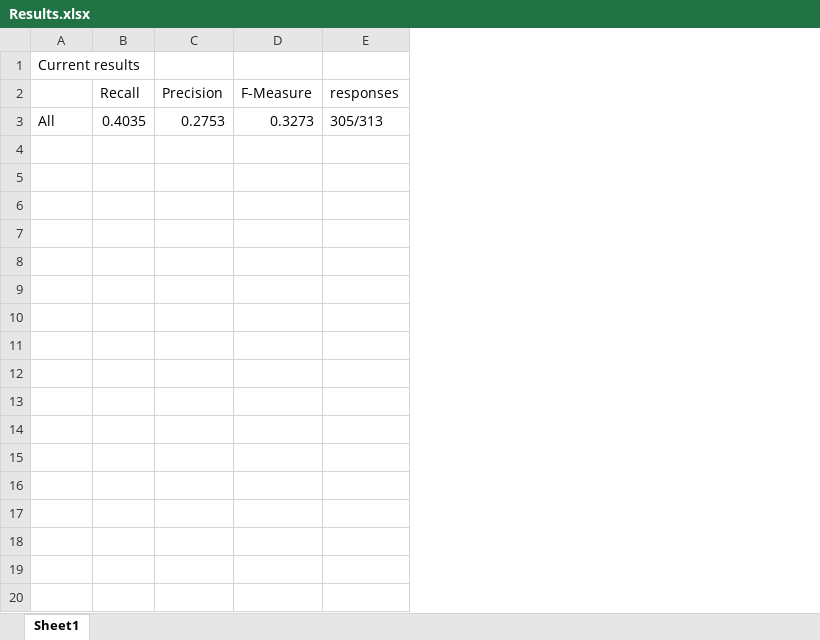
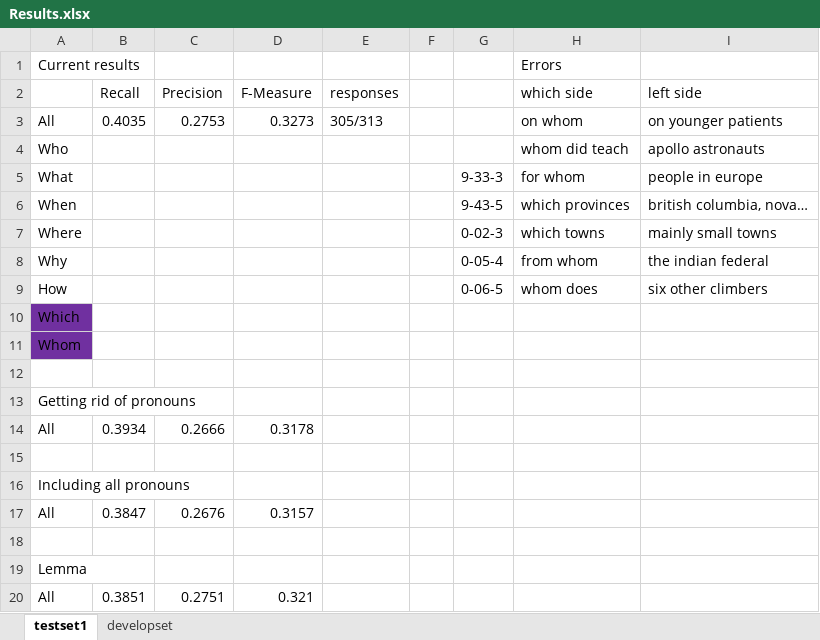
Before and after one commit to hungryglobe8/Algorithms, an Excel workbook: NaturalLanguageProcessing/QuestionAnsweringSystem/Results.xlsx, sheet testset1, drawn as a sheet; values as stored, in another font and other column widths than the file's, no borders; the diff names each change by its address in the sheet, - before the commit and + after, or states it on an @@ line.

Commit message:
Working again - Lemma didn't help so much

```diff
--- a/NaturalLanguageProcessing/QuestionAnsweringSystem/Results.xlsx (sheet testset1)
+++ b/NaturalLanguageProcessing/QuestionAnsweringSystem/Results.xlsx (sheet testset1)
-sheet tab: Sheet1
+sheet tab: testset1
+sheet tab: developset
+column F, empty
+column G, empty
+column H (which side), row 1: Errors; row 3: on whom
+column I (left side), row 3: on younger patients
+row 4: Who |  |  |  |  |  |  | whom did teach | apollo astronauts
+row 5: What |  |  |  |  |  | 9-33-3 | for whom | people in europe
+row 6: When |  |  |  |  |  | 9-43-5 | which provinces | british columbia, nova…
+row 7: Where |  |  |  |  |  | 0-02-3 | which towns | mainly small towns
+row 8: Why |  |  |  |  |  | 0-05-4 | from whom | the indian federal
+row 9: How |  |  |  |  |  | 0-06-5 | whom does | six other climbers
+row 10: Which
+row 11: Whom
+row 12: (empty)
+row 13: Getting rid of pronouns
+row 14: All | 0.3934 | 0.2666 | 0.3178
+row 15: (empty)
+row 16: Including all pronouns
+row 17: All | 0.3847 | 0.2676 | 0.3157
+row 18: (empty)
+row 19: Lemma
+row 20: All | 0.3851 | 0.2751 | 0.321
```
Also changed, not shown: 10 other files.
